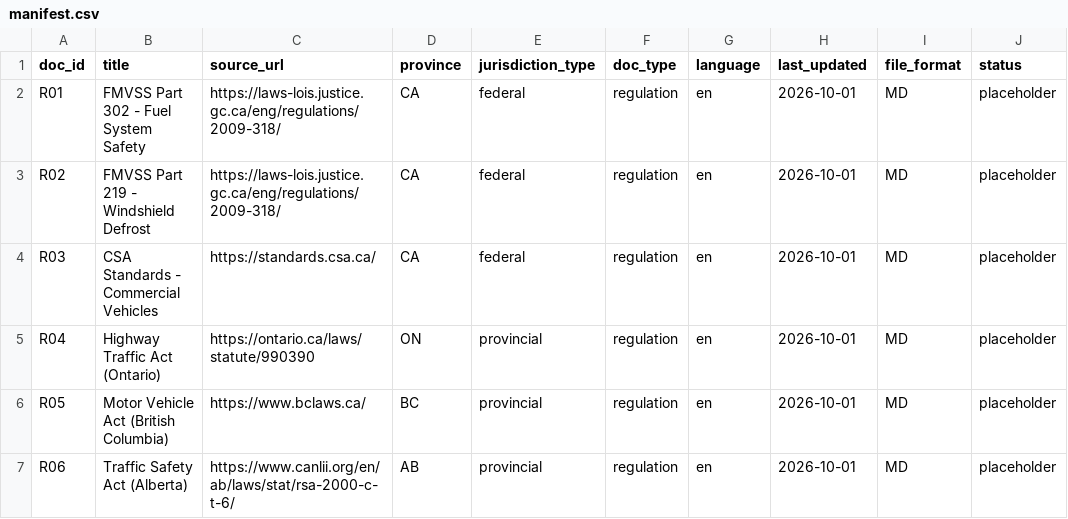
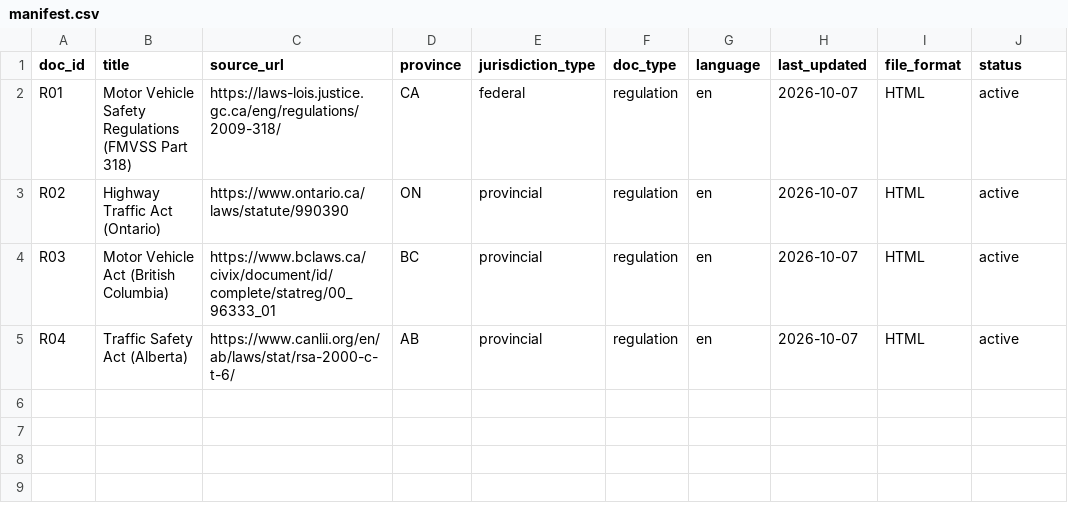
Before and after one commit to maverick-27/driver-ops, a CSV file: corpus/manifest.csv, drawn as a sheet.

Commit message:
feat: seed corpus with federal and provincial regulations
- Fetch FMVSS Part 318 (Federal Motor Vehicle Safety)
- Fetch Ontario Highway Traffic Act
- Fetch BC Motor Vehicle Act
- Fetch Alberta Traffic Safety Act
- Update manifest.csv with 4 real regulations
- Trigger Airflow ingestion DAG
- Documents now indexed in OpenSearch

```diff
--- a/corpus/manifest.csv
+++ b/corpus/manifest.csv
@@ -1,7 +1,5 @@
 doc_id,title,source_url,province,jurisdiction_type,doc_type,language,last_updated,file_format,status
-R01,FMVSS Part 302 - Fuel System Safety,https://laws-lois.justice.gc.ca/eng/regulations/2009-318/,CA,federal,regulation,en,2026-10-01,MD,placeholder
-R02,FMVSS Part 219 - Windshield Defrost,https://laws-lois.justice.gc.ca/eng/regulations/2009-318/,CA,federal,regulation,en,2026-10-01,MD,placeholder
-R03,CSA Standards - Commercial Vehicles,https://standards.csa.ca/,CA,federal,regulation,en,2026-10-01,MD,placeholder
-R04,Highway Traffic Act (Ontario),https://ontario.ca/laws/statute/990390,ON,provincial,regulation,en,2026-10-01,MD,placeholder
-R05,Motor Vehicle Act (British Columbia),https://www.bclaws.ca/,BC,provincial,regulation,en,2026-10-01,MD,placeholder
-R06,Traffic Safety Act (Alberta),https://www.canlii.org/en/ab/laws/stat/rsa-2000-c-t-6/,AB,provincial,regulation,en,2026-10-01,MD,placeholder
+R01,Motor Vehicle Safety Regulations (FMVSS Part 318),https://laws-lois.justice.gc.ca/eng/regulations/2009-318/,CA,federal,regulation,en,2026-10-07,HTML,active
+R02,Highway Traffic Act (Ontario),https://www.ontario.ca/laws/statute/990390,ON,provincial,regulation,en,2026-10-07,HTML,active
+R03,Motor Vehicle Act (British Columbia),https://www.bclaws.ca/civix/document/id/complete/statreg/00_96333_01,BC,provincial,regulation,en,2026-10-07,HTML,active
+R04,Traffic Safety Act (Alberta),https://www.canlii.org/en/ab/laws/stat/rsa-2000-c-t-6/,AB,provincial,regulation,en,2026-10-07,HTML,active
```
Also changed, not shown: 5 other files.
